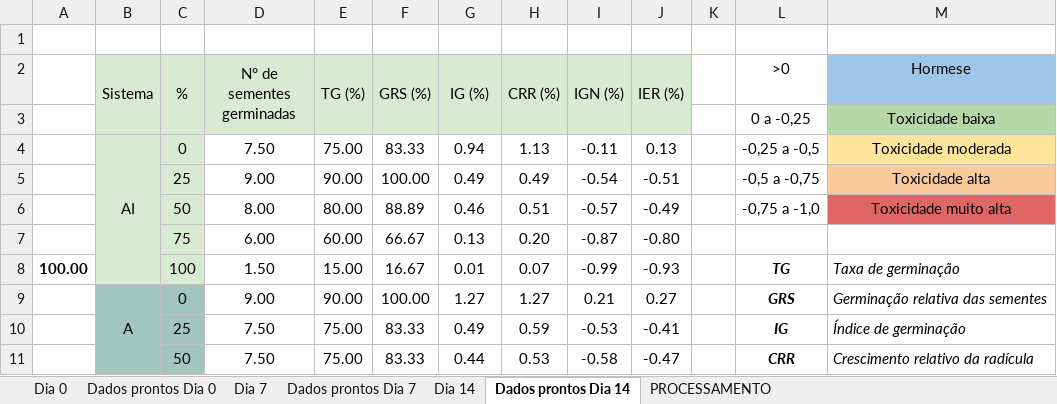
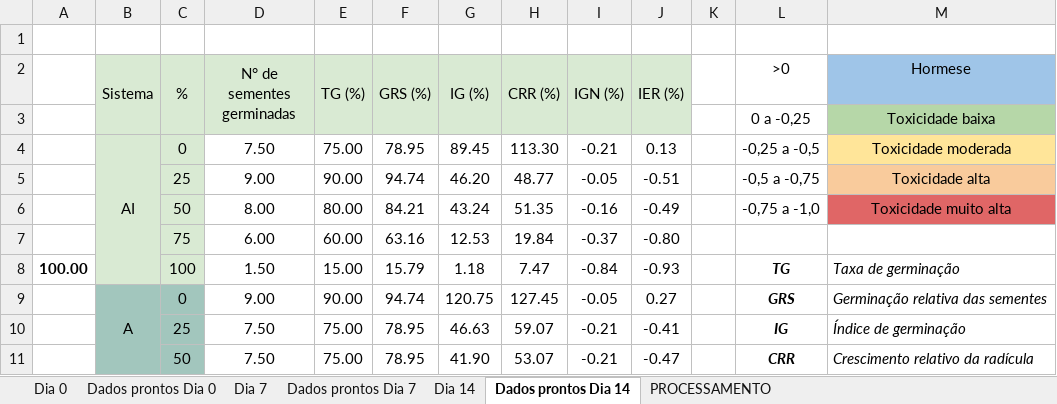
Before and after one commit to VictorCercasin/DataAnalysisDuda, an Excel workbook: data/etapa_2/Aspergillius/Análise Macroscópica.xlsx, sheet Dados prontos Dia 14, drawn as a sheet; only a part is shown; values as stored, in another font and other column widths than the file's, no borders; charts and pictures and conditional formats not drawn; the diff covers the shown part only; the diff names each change by its address in the sheet, - before the commit and + after, or states it on an @@ line.

```diff
--- a/data/etapa_2/Aspergillius/Análise Macroscópica.xlsx (sheet Dados prontos Dia 14)
+++ b/data/etapa_2/Aspergillius/Análise Macroscópica.xlsx (sheet Dados prontos Dia 14)
-F4 (GRS (%)): 83.33
+F4 (GRS (%)): 78.95
-G4 (IG (%)): 0.94
+G4 (IG (%)): 89.45
-H4 (CRR (%)): 1.13
+H4 (CRR (%)): 113.30
-I4 (IGN (%)): -0.11
+I4 (IGN (%)): -0.21
-F5 (GRS (%)): 100.00
+F5 (GRS (%)): 94.74
-G5 (IG (%)): 0.49
+G5 (IG (%)): 46.20
-H5 (CRR (%)): 0.49
+H5 (CRR (%)): 48.77
-I5 (IGN (%)): -0.54
+I5 (IGN (%)): -0.05
-F6 (GRS (%)): 88.89
+F6 (GRS (%)): 84.21
-G6 (IG (%)): 0.46
+G6 (IG (%)): 43.24
-H6 (CRR (%)): 0.51
+H6 (CRR (%)): 51.35
-I6 (IGN (%)): -0.57
+I6 (IGN (%)): -0.16
-F7 (GRS (%)): 66.67
+F7 (GRS (%)): 63.16
-G7 (IG (%)): 0.13
+G7 (IG (%)): 12.53
-H7 (CRR (%)): 0.20
+H7 (CRR (%)): 19.84
-I7 (IGN (%)): -0.87
+I7 (IGN (%)): -0.37
-F8 (GRS (%)): 16.67
+F8 (GRS (%)): 15.79
-G8 (IG (%)): 0.01
+G8 (IG (%)): 1.18
-H8 (CRR (%)): 0.07
+H8 (CRR (%)): 7.47
-I8 (IGN (%)): -0.99
+I8 (IGN (%)): -0.84
-F9 (GRS (%)): 100.00
+F9 (GRS (%)): 94.74
-G9 (IG (%)): 1.27
+G9 (IG (%)): 120.75
-H9 (CRR (%)): 1.27
+H9 (CRR (%)): 127.45
-I9 (IGN (%)): 0.21
+I9 (IGN (%)): -0.05
-F10:F11 (GRS (%)): 83.33
+F10:F11 (GRS (%)): 78.95
-G10 (IG (%)): 0.49
+G10 (IG (%)): 46.63
-H10 (CRR (%)): 0.59
+H10 (CRR (%)): 59.07
-I10 (IGN (%)): -0.53
+I10 (IGN (%)): -0.21
-G11 (IG (%)): 0.44
+G11 (IG (%)): 41.90
-H11 (CRR (%)): 0.53
+H11 (CRR (%)): 53.07
-I11 (IGN (%)): -0.58
+I11 (IGN (%)): -0.21
```
Also changed, not shown: 5 added rows, 5 removed rows and 35 edited cells elsewhere in this sheet, sheet Dia 0, sheet Dados prontos Dia 0, sheet Dia 14, sheet PROCESSAMENTO, formulas that keep their value, charts or pictures, data/etapa_2/Candida/Análise Macroscópica.xlsx, data/etapa_2/Penicillium/Análise Macroscópica.xlsx, 3 other files.
